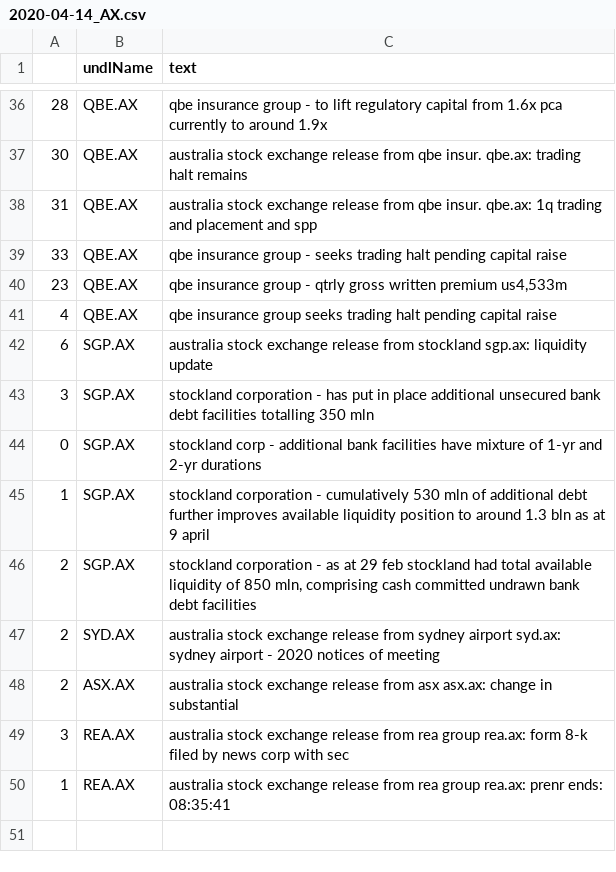
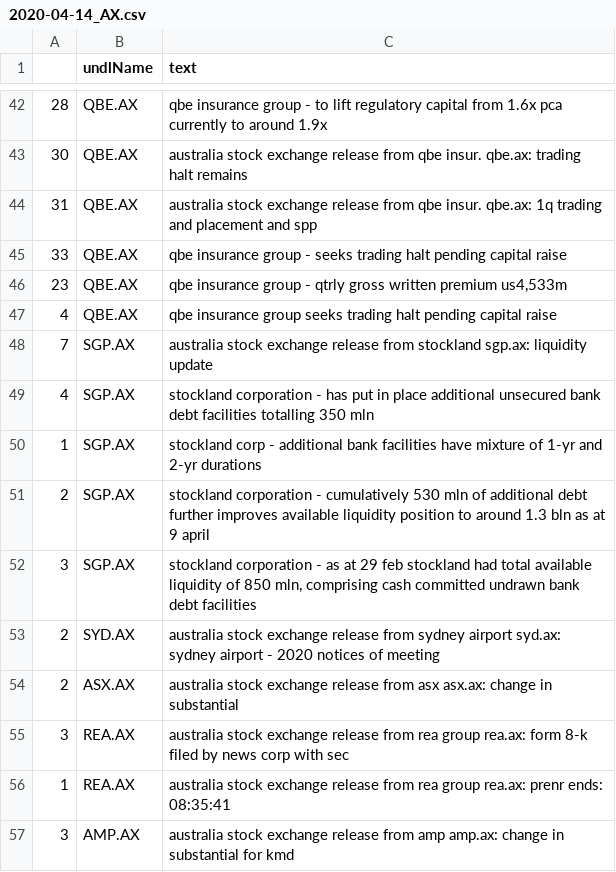
Before and after one commit to hoichunlaw/EventDriven, a CSV file: result/2020-04-14_AX.csv, drawn as a sheet; only a part is shown, gaps mark what is left out; the diff covers the shown part only.

```diff
--- a/result/2020-04-14_AX.csv
+++ b/result/2020-04-14_AX.csv
@@ -41,7 +47,7 @@
 4,QBE.AX,qbe insurance group seeks trading halt pending capital raise
-6,SGP.AX,australia stock exchange release from stockland sgp.ax: liquidity update
-3,SGP.AX,stockland corporation  - has put in place additional unsecured bank debt facilities totalling 350 mln
-0,SGP.AX,stockland corp - additional bank facilities have mixture of 1-yr and 2-yr durations
-1,SGP.AX,stockland corporation - cumulatively 530 mln of additional debt further improves available liquidity position to around 1.3 bln as at 9 april
-2,SGP.AX,"stockland corporation  - as at 29 feb stockland had total available liquidity of 850 mln, comprising cash  committed undrawn bank debt facilities"
+7,SGP.AX,australia stock exchange release from stockland sgp.ax: liquidity update
+4,SGP.AX,stockland corporation  - has put in place additional unsecured bank debt facilities totalling 350 mln
+1,SGP.AX,stockland corp - additional bank facilities have mixture of 1-yr and 2-yr durations
+2,SGP.AX,stockland corporation - cumulatively 530 mln of additional debt further improves available liquidity position to around 1.3 bln as at 9 april
+3,SGP.AX,"stockland corporation  - as at 29 feb stockland had total available liquidity of 850 mln, comprising cash  committed undrawn bank debt facilities"
 2,SYD.AX,australia stock exchange release from sydney airport syd.ax: sydney airport - 2020 notices of meeting
@@ -50 +56,2 @@
 1,REA.AX,australia stock exchange release from rea group  rea.ax: prenr ends: 08:35:41
+3,AMP.AX,australia stock exchange release from amp amp.ax: change in substantial  for kmd
```
Also changed, not shown: 7 added rows, 1 removed row and 16 edited cells elsewhere in this file.
